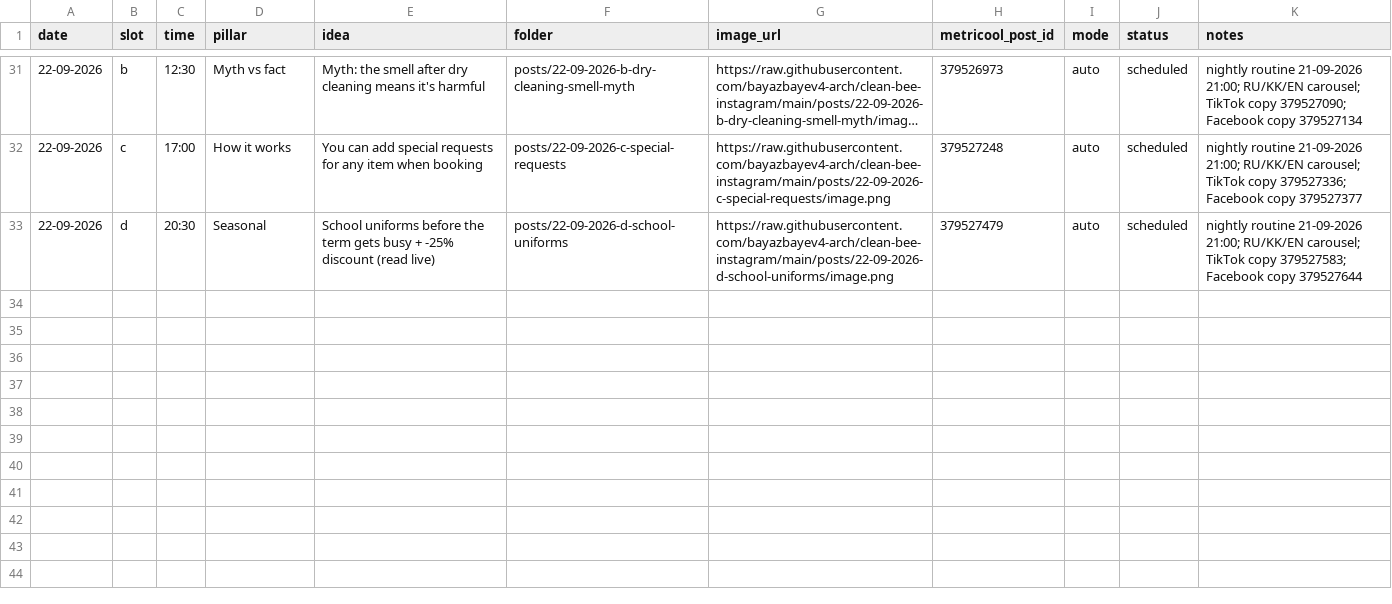
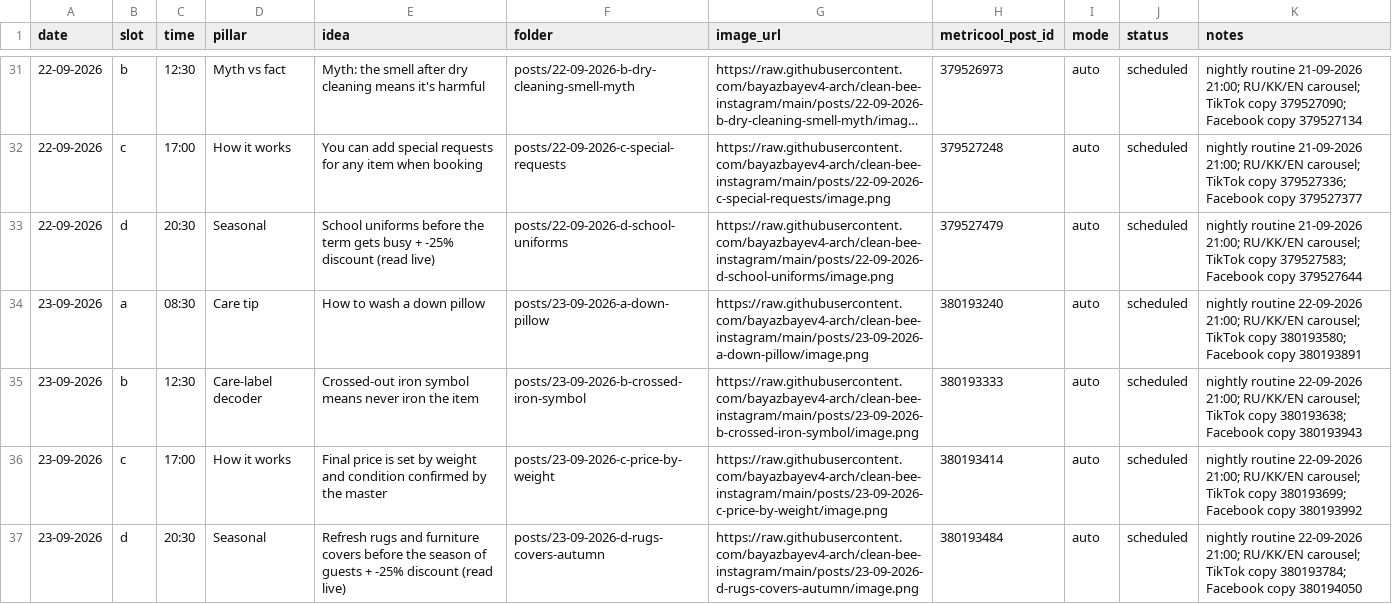
Before and after one commit to bayazbayev4-arch/clean-bee-instagram, a CSV file: log.csv, drawn as a sheet; only a part is shown, gaps mark what is left out; long unchanged cells end in ….

```diff
--- a/log.csv
+++ b/log.csv
@@ -33 +33,5 @@ date,slot,time,pillar,idea,folder,image_url,metricool_post_id,mode,status,notes
 22-09-2026,d,20:30,Seasonal,School uniforms before the term gets busy + -25% discount (read live),posts/22-09-2026-d-school-uniforms,https://raw.githubusercontent.com/bayazbayev4-arch/clean-bee-instagram/main/posts/22-09-2026-d-school-uniforms/image.png,379527479,auto,scheduled,nightly routine 21-09-2026 21:00; RU/KK/EN carousel; TikTok copy 379527583; Facebook copy 379527644
+23-09-2026,a,08:30,Care tip,How to wash a down pillow,posts/23-09-2026-a-down-pillow,https://raw.githubusercontent.com/bayazbayev4-arch/clean-bee-instagram/main/posts/23-09-2026-a-down-pillow/image.png,380193240,auto,scheduled,nightly routine 22-09-2026 21:00; RU/KK/EN carousel; TikTok copy 380193580; Facebook copy 380193891
+23-09-2026,b,12:30,Care-label decoder,Crossed-out iron symbol means never iron the item,posts/23-09-2026-b-crossed-iron-symbol,https://raw.githubusercontent.com/bayazbayev4-arch/clean-bee-instagram/main/posts/23-09-2026-b-crossed-iron-symbol/image.png,380193333,auto,scheduled,nightly routine 22-09-2026 21:00; RU/KK/EN carousel; TikTok copy 380193638; Facebook copy 380193943
+23-09-2026,c,17:00,How it works,Final price is set by weight and condition confirmed by the master,posts/23-09-2026-c-price-by-weight,https://raw.githubusercontent.com/bayazbayev4-arch/clean-bee-instagram/main/posts/23-09-2026-c-price-by-weight/image.png,380193414,auto,scheduled,nightly routine 22-09-2026 21:00; RU/KK/EN carousel; TikTok copy 380193699; Facebook copy 380193992
+23-09-2026,d,20:30,Seasonal,Refresh rugs and furniture covers before the season of guests + -25% discount (read live),posts/23-09-2026-d-rugs-covers-autumn,https://raw.githubusercontent.com/bayazbayev4-arch/clean-bee-instagram/main/posts/23-09-2026-d-rugs-covers-autumn/image.png,380193484,auto,scheduled,nightly routine 22-09-2026 21:00; RU/KK/EN carousel; TikTok copy 380193784; Facebook copy 380194050
```
Also changed, not shown: 5 other files.
